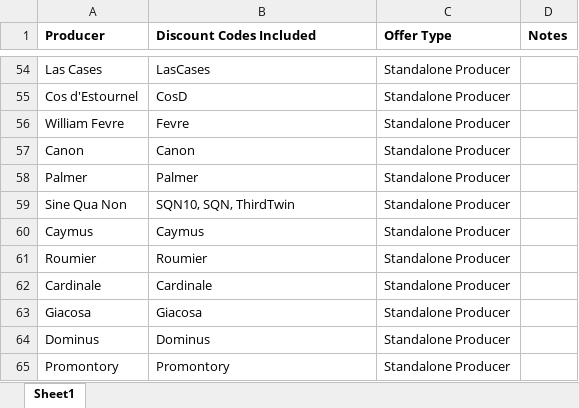
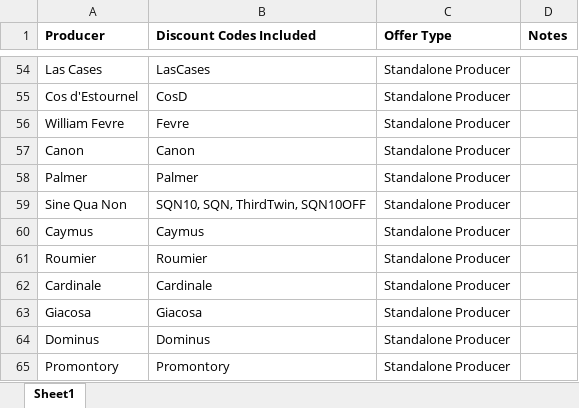
Before and after one commit to Grandcruch/email-campaign-dashboard, an Excel workbook: Producer - Discount Code Mapping - Copy.xlsx, sheet Sheet1, drawn as a sheet; only a part is shown, gaps mark what is left out; values as stored, in another font and other column widths than the file's, no borders; the diff names each change by its address in the sheet, - before the commit and + after, or states it on an @@ line.

```diff
--- a/Producer - Discount Code Mapping - Copy.xlsx (sheet Sheet1)
+++ b/Producer - Discount Code Mapping - Copy.xlsx (sheet Sheet1)
-B59 (Discount Codes Included): SQN10, SQN, ThirdTwin
+B59 (Discount Codes Included): SQN10, SQN, ThirdTwin, SQN10OFF
```
